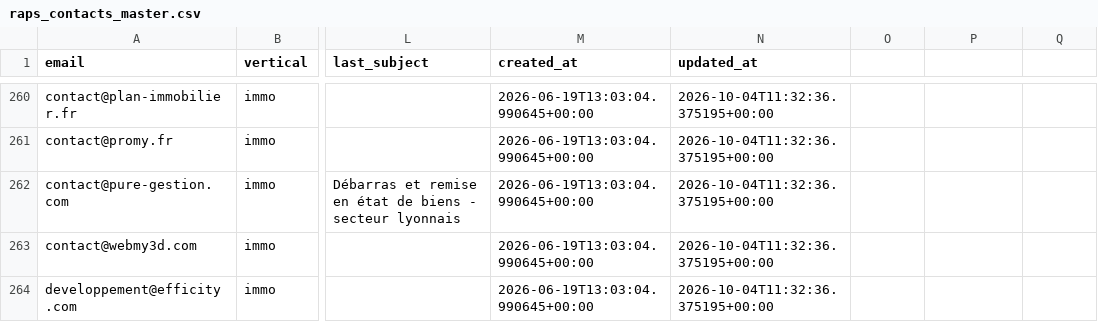
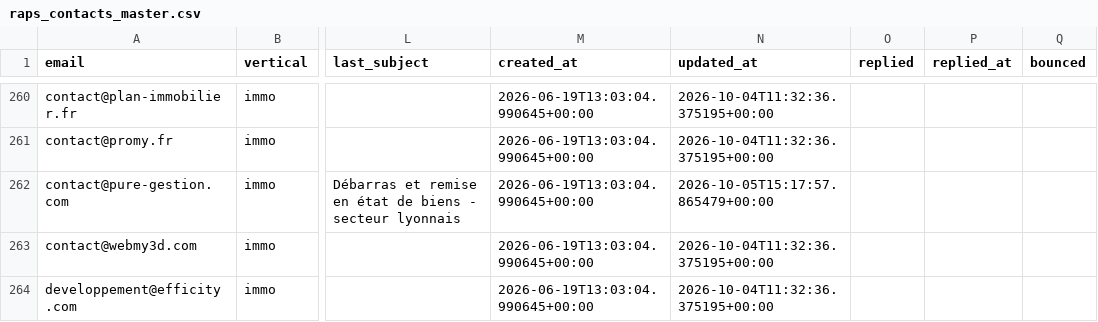
Before and after one commit to Romtaug/RAPS-Prospection, a CSV file: emailing/data/raps_contacts_master.csv, drawn as a sheet; only a part is shown, gaps mark what is left out; the diff covers the shown part only; the diff names each change by its address in the sheet, - before the commit and + after, or states it on an @@ line.

```diff
--- a/emailing/data/raps_contacts_master.csv
+++ b/emailing/data/raps_contacts_master.csv
-O1: (empty)
+O1: replied
-P1: (empty)
+P1: replied_at
-Q1: (empty)
+Q1: bounced
-N262 (updated_at): 2026-10-04T11:32:36.375195+00:00
+N262 (updated_at): 2026-10-05T15:17:57.865479+00:00
```
Also changed, not shown: 11 edited cells elsewhere in this file.
